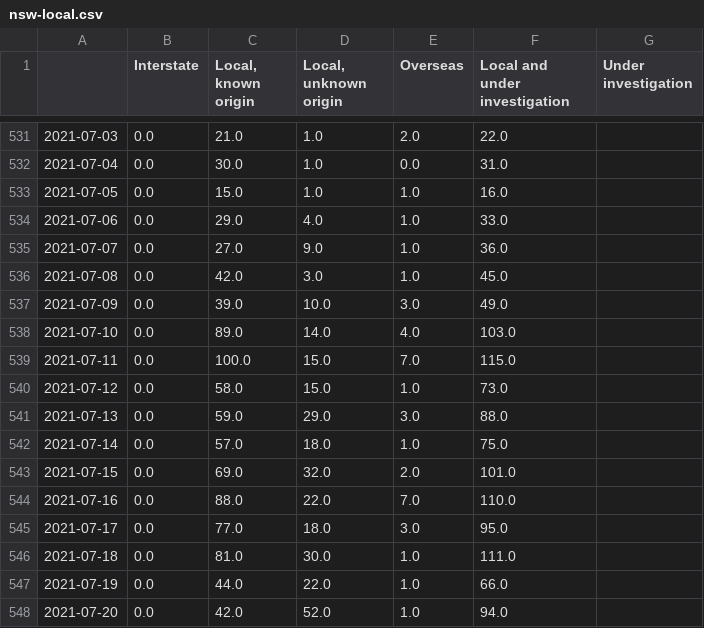
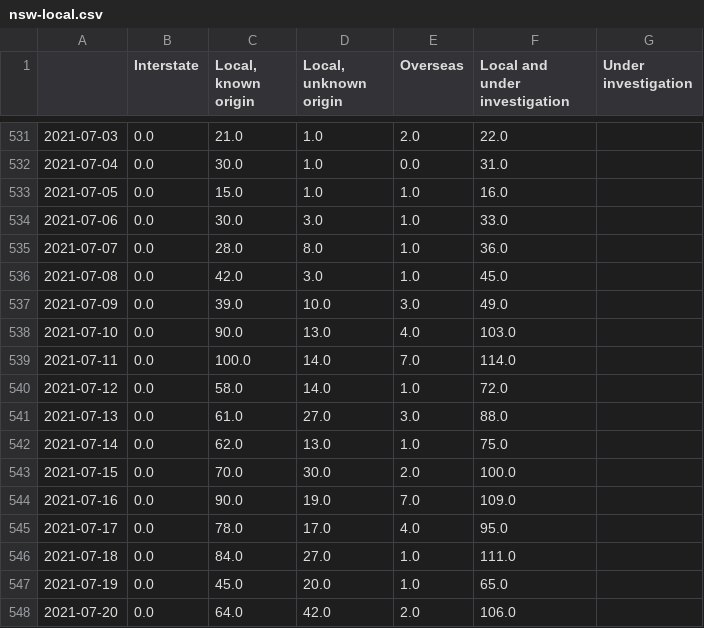
Before and after one commit to guardian/nsw-charts-and-map-scripts, a CSV file: nsw-local.csv, drawn as a sheet; only a part is shown, gaps mark what is left out; the diff covers the shown part only.

```diff
--- a/nsw-local.csv
+++ b/nsw-local.csv
@@ -533,16 +533,16 @@
 2021-07-05,0.0,15.0,1.0,1.0,16.0,
-2021-07-06,0.0,29.0,4.0,1.0,33.0,
-2021-07-07,0.0,27.0,9.0,1.0,36.0,
+2021-07-06,0.0,30.0,3.0,1.0,33.0,
+2021-07-07,0.0,28.0,8.0,1.0,36.0,
 2021-07-08,0.0,42.0,3.0,1.0,45.0,
 2021-07-09,0.0,39.0,10.0,3.0,49.0,
-2021-07-10,0.0,89.0,14.0,4.0,103.0,
-2021-07-11,0.0,100.0,15.0,7.0,115.0,
-2021-07-12,0.0,58.0,15.0,1.0,73.0,
-2021-07-13,0.0,59.0,29.0,3.0,88.0,
-2021-07-14,0.0,57.0,18.0,1.0,75.0,
-2021-07-15,0.0,69.0,32.0,2.0,101.0,
-2021-07-16,0.0,88.0,22.0,7.0,110.0,
-2021-07-17,0.0,77.0,18.0,3.0,95.0,
-2021-07-18,0.0,81.0,30.0,1.0,111.0,
-2021-07-19,0.0,44.0,22.0,1.0,66.0,
-2021-07-20,0.0,42.0,52.0,1.0,94.0,
+2021-07-10,0.0,90.0,13.0,4.0,103.0,
+2021-07-11,0.0,100.0,14.0,7.0,114.0,
+2021-07-12,0.0,58.0,14.0,1.0,72.0,
+2021-07-13,0.0,61.0,27.0,3.0,88.0,
+2021-07-14,0.0,62.0,13.0,1.0,75.0,
+2021-07-15,0.0,70.0,30.0,2.0,100.0,
+2021-07-16,0.0,90.0,19.0,7.0,109.0,
+2021-07-17,0.0,78.0,17.0,4.0,95.0,
+2021-07-18,0.0,84.0,27.0,1.0,111.0,
+2021-07-19,0.0,45.0,20.0,1.0,65.0,
+2021-07-20,0.0,64.0,42.0,2.0,106.0,
```
Also changed, not shown: 10 added rows and 16 edited cells elsewhere in this file, lga-cases.csv, 3 other files.
